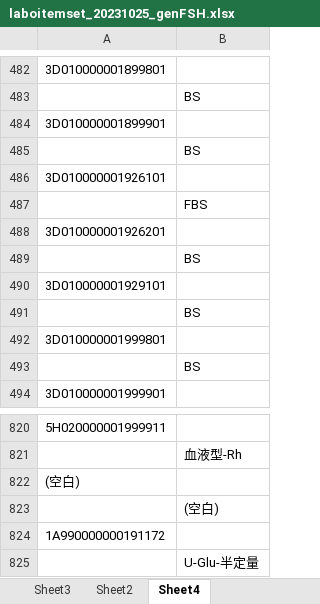
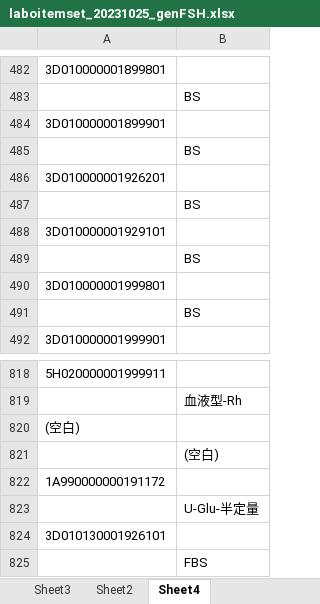
Before and after one commit to jami-fhir-jp-wg/clinical-core, an Excel workbook: reference/laboitemset_20231025_genFSH.xlsx, sheet Sheet4, drawn as a sheet; only a part is shown, gaps mark what is left out; values as stored, in another font and other column widths than the file's, no borders; removed rows and columns are numbered as before the commit, all else as after; the diff names each change by its address in the sheet, - before the commit and + after, or states it on an @@ line.

```diff
--- a/reference/laboitemset_20231025_genFSH.xlsx (sheet Sheet4)
+++ b/reference/laboitemset_20231025_genFSH.xlsx (sheet Sheet4)
-row 486: 3D010000001926101
+row 824: 3D010130001926101
@@ row 487 moved to row 825: FBS @@
```
Also changed, not shown: sheet 感染重複チェック, sheet JLAC10重複チェック, sheet FSHシート（検査４３）, 6 other files.
